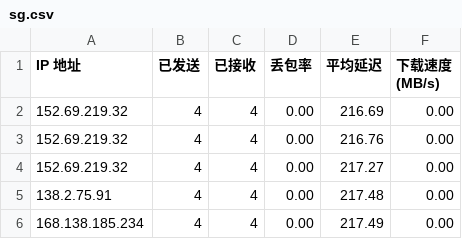
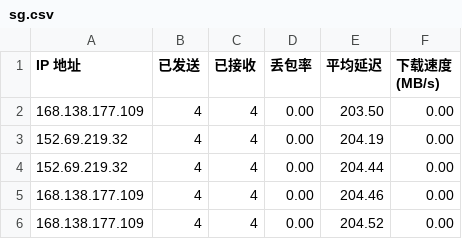
Before and after one commit to jmheqiao/CFCDN-Auto, a CSV file: CloudflareST/sg.csv, drawn as a sheet.

```diff
--- a/CloudflareST/sg.csv
+++ b/CloudflareST/sg.csv
@@ -1,6 +1,6 @@
 IP 地址,已发送,已接收,丢包率,平均延迟,下载速度 (MB/s)
-152.69.219.32,4,4,0.00,216.69,0.00
-152.69.219.32,4,4,0.00,216.76,0.00
-152.69.219.32,4,4,0.00,217.27,0.00
-138.2.75.91,4,4,0.00,217.48,0.00
-168.138.185.234,4,4,0.00,217.49,0.00
+168.138.177.109,4,4,0.00,203.50,0.00
+152.69.219.32,4,4,0.00,204.19,0.00
+152.69.219.32,4,4,0.00,204.44,0.00
+168.138.177.109,4,4,0.00,204.46,0.00
+168.138.177.109,4,4,0.00,204.52,0.00
```
Also changed, not shown: 1 other file.
